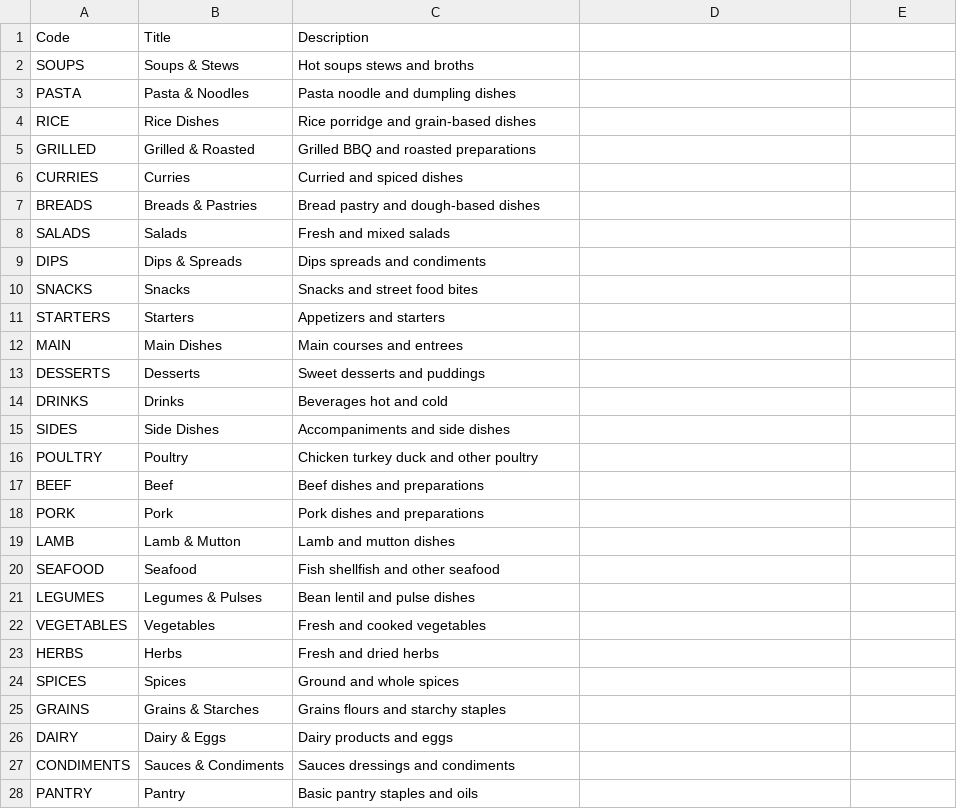
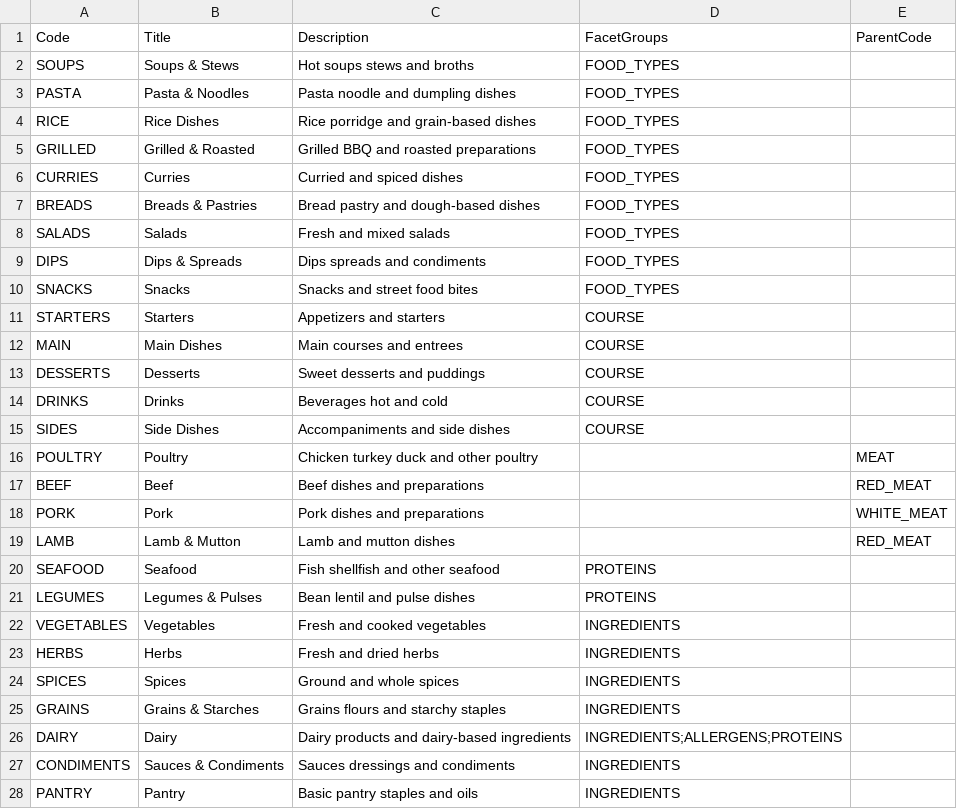
Before and after one commit to Regira/Regira-PIM-Backend, a CSV file: app/PIM.DataGenerator/Assets/facets.csv, drawn as a sheet; only a part is shown; the diff covers the shown part only.

```diff
--- a/app/PIM.DataGenerator/Assets/facets.csv
+++ b/app/PIM.DataGenerator/Assets/facets.csv
@@ -1,28 +1,28 @@
-Code,Title,Description
-SOUPS,Soups & Stews,Hot soups stews and broths
-PASTA,Pasta & Noodles,Pasta noodle and dumpling dishes
-RICE,Rice Dishes,Rice porridge and grain-based dishes
-GRILLED,Grilled & Roasted,Grilled BBQ and roasted preparations
-CURRIES,Curries,Curried and spiced dishes
-BREADS,Breads & Pastries,Bread pastry and dough-based dishes
-SALADS,Salads,Fresh and mixed salads
-DIPS,Dips & Spreads,Dips spreads and condiments
-SNACKS,Snacks,Snacks and street food bites
-STARTERS,Starters,Appetizers and starters
-MAIN,Main Dishes,Main courses and entrees
-DESSERTS,Desserts,Sweet desserts and puddings
-DRINKS,Drinks,Beverages hot and cold
-SIDES,Side Dishes,Accompaniments and side dishes
-POULTRY,Poultry,Chicken turkey duck and other poultry
-BEEF,Beef,Beef dishes and preparations
-PORK,Pork,Pork dishes and preparations
-LAMB,Lamb & Mutton,Lamb and mutton dishes
-SEAFOOD,Seafood,Fish shellfish and other seafood
-LEGUMES,Legumes & Pulses,Bean lentil and pulse dishes
-VEGETABLES,Vegetables,Fresh and cooked vegetables
-HERBS,Herbs,Fresh and dried herbs
-SPICES,Spices,Ground and whole spices
-GRAINS,Grains & Starches,Grains flours and starchy staples
-DAIRY,Dairy & Eggs,Dairy products and eggs
-CONDIMENTS,Sauces & Condiments,Sauces dressings and condiments
-PANTRY,Pantry,Basic pantry staples and oils
+Code,Title,Description,FacetGroups,ParentCode
+SOUPS,Soups & Stews,Hot soups stews and broths,FOOD_TYPES,
+PASTA,Pasta & Noodles,Pasta noodle and dumpling dishes,FOOD_TYPES,
+RICE,Rice Dishes,Rice porridge and grain-based dishes,FOOD_TYPES,
+GRILLED,Grilled & Roasted,Grilled BBQ and roasted preparations,FOOD_TYPES,
+CURRIES,Curries,Curried and spiced dishes,FOOD_TYPES,
+BREADS,Breads & Pastries,Bread pastry and dough-based dishes,FOOD_TYPES,
+SALADS,Salads,Fresh and mixed salads,FOOD_TYPES,
+DIPS,Dips & Spreads,Dips spreads and condiments,FOOD_TYPES,
+SNACKS,Snacks,Snacks and street food bites,FOOD_TYPES,
+STARTERS,Starters,Appetizers and starters,COURSE,
+MAIN,Main Dishes,Main courses and entrees,COURSE,
+DESSERTS,Desserts,Sweet desserts and puddings,COURSE,
+DRINKS,Drinks,Beverages hot and cold,COURSE,
+SIDES,Side Dishes,Accompaniments and side dishes,COURSE,
+POULTRY,Poultry,Chicken turkey duck and other poultry,,MEAT
+BEEF,Beef,Beef dishes and preparations,,RED_MEAT
+PORK,Pork,Pork dishes and preparations,,WHITE_MEAT
+LAMB,Lamb & Mutton,Lamb and mutton dishes,,RED_MEAT
+SEAFOOD,Seafood,Fish shellfish and other seafood,PROTEINS,
+LEGUMES,Legumes & Pulses,Bean lentil and pulse dishes,PROTEINS,
+VEGETABLES,Vegetables,Fresh and cooked vegetables,INGREDIENTS,
+HERBS,Herbs,Fresh and dried herbs,INGREDIENTS,
+SPICES,Spices,Ground and whole spices,INGREDIENTS,
+GRAINS,Grains & Starches,Grains flours and starchy staples,INGREDIENTS,
+DAIRY,Dairy,Dairy products and dairy-based ingredients,INGREDIENTS;ALLERGENS;PROTEINS,
+CONDIMENTS,Sauces & Condiments,Sauces dressings and condiments,INGREDIENTS,
+PANTRY,Pantry,Basic pantry staples and oils,INGREDIENTS,
```
Also changed, not shown: 48 edited cells elsewhere in this file, 17 other files.
